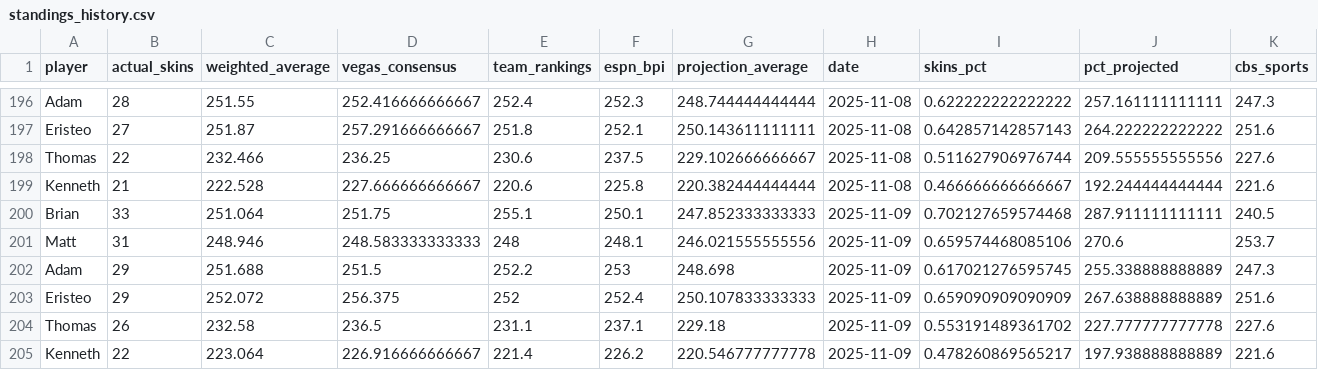
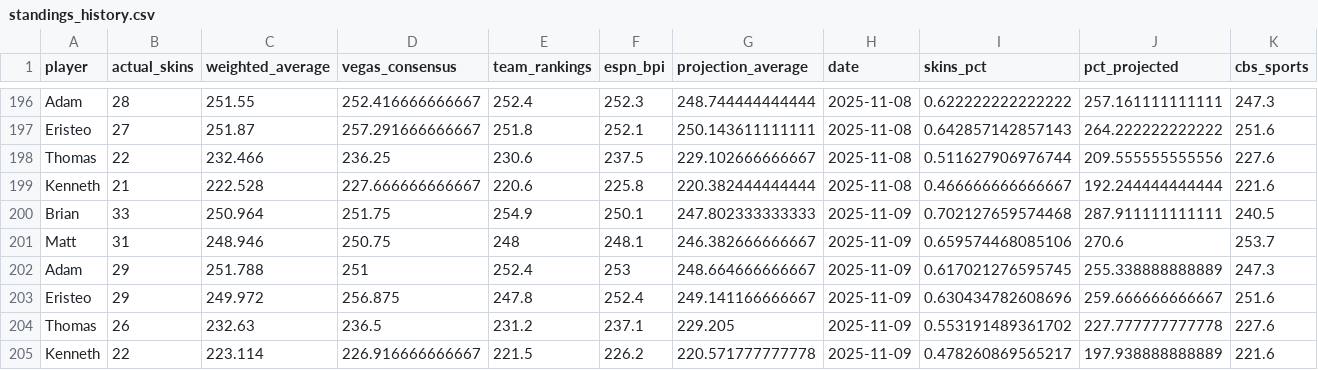
Before and after one commit to ejperez2/skins-standings, a CSV file: standings_history.csv, drawn as a sheet; only a part is shown, gaps mark what is left out; the diff names each change by its address in the sheet, - before the commit and + after, or states it on an @@ line.

```diff
--- a/standings_history.csv
+++ b/standings_history.csv
-C200 (weighted_average): 251.064
+C200 (weighted_average): 250.964
-E200 (team_rankings): 255.1
+E200 (team_rankings): 254.9
-G200 (projection_average): 247.852333333333
+G200 (projection_average): 247.802333333333
-D201 (vegas_consensus): 248.583333333333
+D201 (vegas_consensus): 250.75
-G201 (projection_average): 246.021555555556
+G201 (projection_average): 246.382666666667
-C202 (weighted_average): 251.688
+C202 (weighted_average): 251.788
-D202 (vegas_consensus): 251.5
+D202 (vegas_consensus): 251
-E202 (team_rankings): 252.2
+E202 (team_rankings): 252.4
-G202 (projection_average): 248.698
+G202 (projection_average): 248.664666666667
-C203 (weighted_average): 252.072
+C203 (weighted_average): 249.972
-D203 (vegas_consensus): 256.375
+D203 (vegas_consensus): 256.875
-E203 (team_rankings): 252
+E203 (team_rankings): 247.8
-G203 (projection_average): 250.107833333333
+G203 (projection_average): 249.141166666667
-I203 (skins_pct): 0.659090909090909
+I203 (skins_pct): 0.630434782608696
-J203 (pct_projected): 267.638888888889
+J203 (pct_projected): 259.666666666667
-C204 (weighted_average): 232.58
+C204 (weighted_average): 232.63
-E204 (team_rankings): 231.1
+E204 (team_rankings): 231.2
-G204 (projection_average): 229.18
+G204 (projection_average): 229.205
-C205 (weighted_average): 223.064
+C205 (weighted_average): 223.114
-E205 (team_rankings): 221.4
+E205 (team_rankings): 221.5
-G205 (projection_average): 220.546777777778
+G205 (projection_average): 220.571777777778
```
Also changed, not shown: team_vegas_history.csv, 1 other file.
